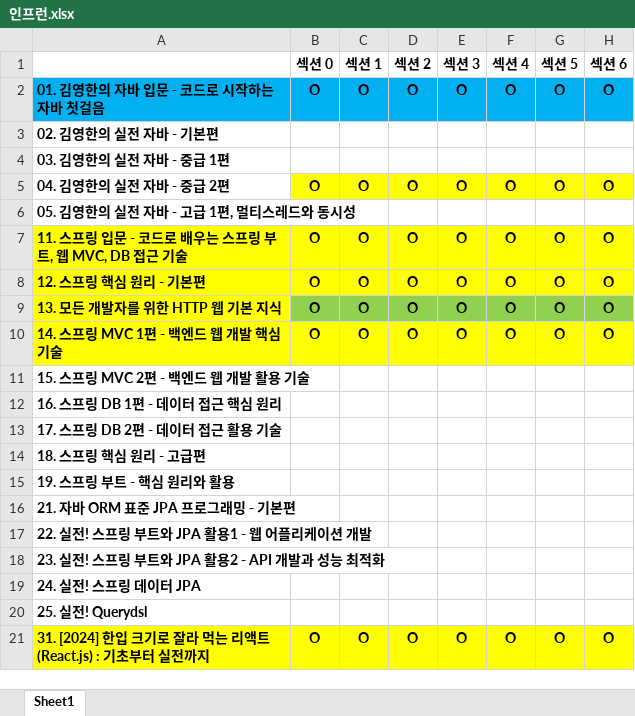
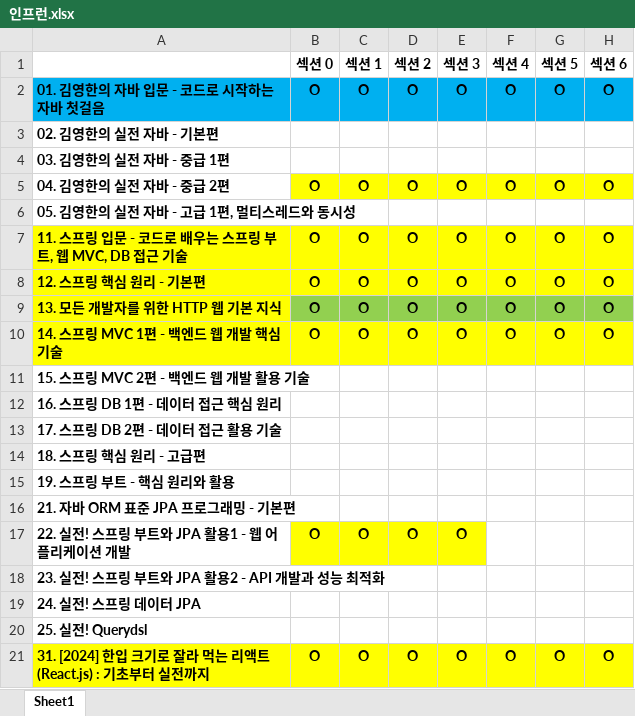
Before and after one commit to FickleBoBo/Inflearn, an Excel workbook: 인프런.xlsx, sheet Sheet1, drawn as a sheet; only a part is shown; values as stored, in another font and other column widths than the file's, no borders; the diff names each change by its address in the sheet, - before the commit and + after, or states it on an @@ line.

Commit message:
김영한 JPA 활용 1편 섹션 4까지 수강

```diff
--- a/인프런.xlsx (sheet Sheet1)
+++ b/인프런.xlsx (sheet Sheet1)
-B17 (섹션 0): (empty)
+B17 (섹션 0): O
-B17:E17 fill: none
+B17:E17 fill: #FFFF00
-C17 (섹션 1): (empty)
+C17 (섹션 1): O
-D17 (섹션 2): (empty)
+D17 (섹션 2): O
-E17 (섹션 3): (empty)
+E17 (섹션 3): O
```
